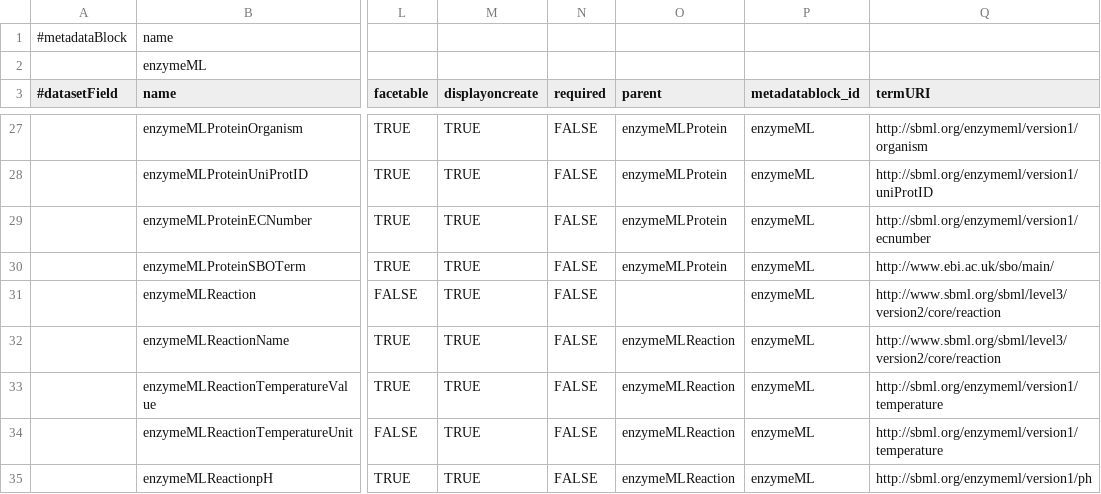
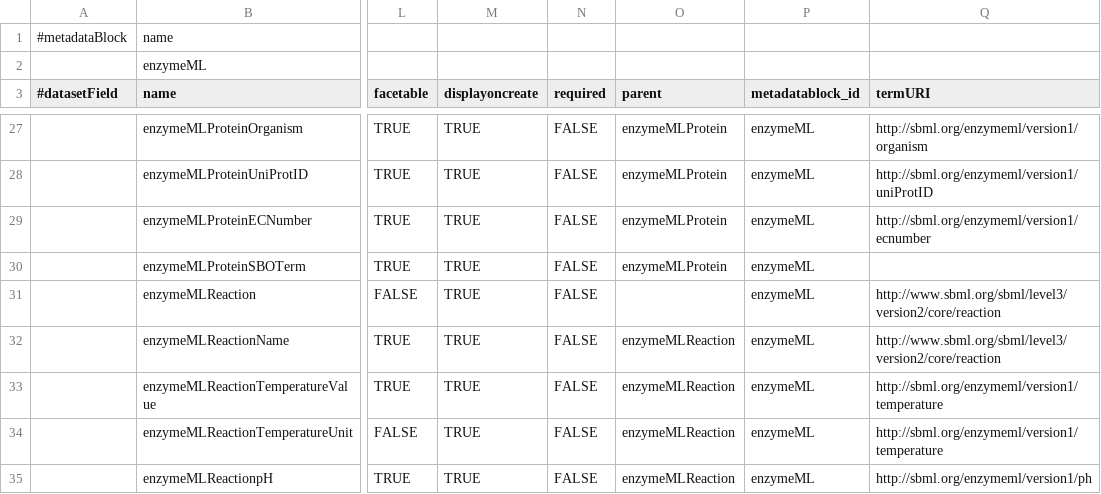
Before and after one commit to izus-fokus/darus-metadata-blocks, a TSV file: EnzymeML.tsv, drawn as a sheet; only a part is shown, gaps mark what is left out; the diff covers the shown part only; the diff names each change by its address in the sheet, - before the commit and + after, or states it on an @@ line.

Commit message:
Update EnzymeML.tsv: Actualizing TermURIs and displayFormats

```diff
--- a/EnzymeML.tsv
+++ b/EnzymeML.tsv
-Q30 (termURI): http://www.ebi.ac.uk/sbo/main/
+Q30 (termURI): (empty)
```
Also changed, not shown: 29 edited cells elsewhere in this file.
